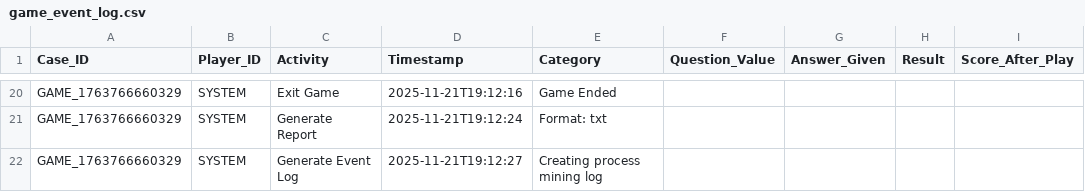
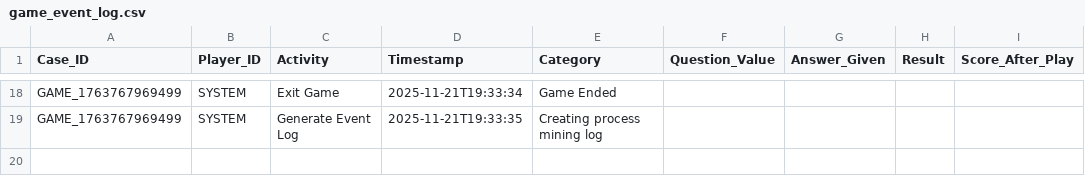
Before and after one commit to KaveeshRamsarran/COMP3607-Group-12, a CSV file: jeopardyproject/src/main/resources/reports/game_event_log.csv, drawn as a sheet; only a part is shown, gaps mark what is left out; removed rows and columns are numbered as before the commit, all else as after; the diff covers the shown part only; the diff names each change by its address in the sheet, - before the commit and + after, or states it on an @@ line.

```diff
--- a/jeopardyproject/src/main/resources/reports/game_event_log.csv
+++ b/jeopardyproject/src/main/resources/reports/game_event_log.csv
-A18 (Case_ID): GAME_1763766660329
+A18 (Case_ID): GAME_1763767969499
-D18 (Timestamp): 2025-11-21T19:12:16
+D18 (Timestamp): 2025-11-21T19:33:34
-row 21: GAME_1763766660329 | SYSTEM | Generate Report | 2025-11-21T19:12:24 | Format: txt
-A19 (Case_ID): GAME_1763766660329
+A19 (Case_ID): GAME_1763767969499
-D19 (Timestamp): 2025-11-21T19:12:27
+D19 (Timestamp): 2025-11-21T19:33:35
```
Also changed, not shown: 10 added rows, 12 removed rows and 17 edited cells elsewhere in this file, 29 other files.
